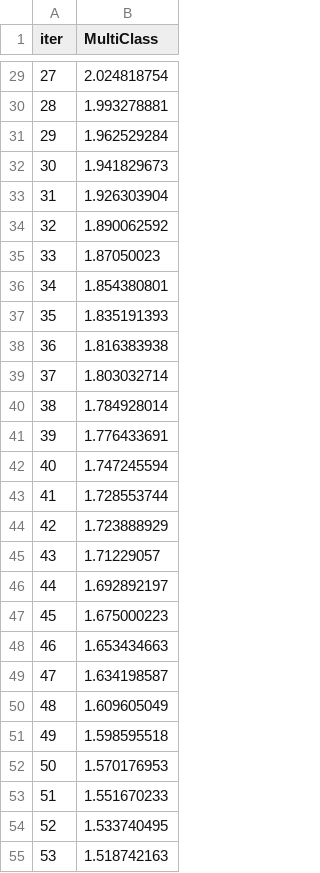
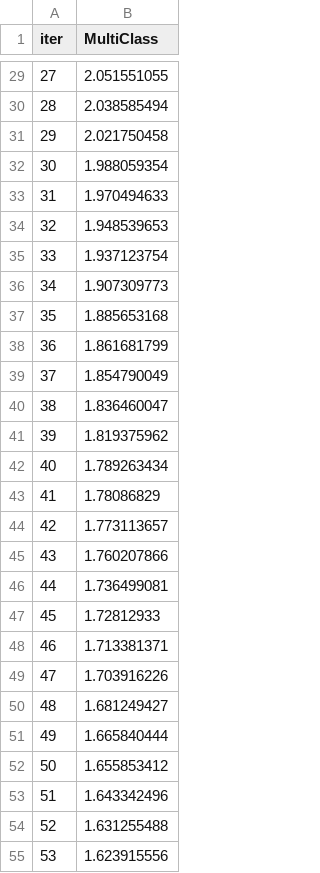
Before and after one commit to BlocknBoom123/CrimePy, a TSV file: SA/catboost_info/learn_error.tsv, drawn as a sheet; only a part is shown, gaps mark what is left out; the diff covers the shown part only.

```diff
--- a/SA/catboost_info/learn_error.tsv
+++ b/SA/catboost_info/learn_error.tsv
@@ -29,27 +29,27 @@ iter	MultiClass
-27	2.024818754
-28	1.993278881
-29	1.962529284
-30	1.941829673
-31	1.926303904
-32	1.890062592
-33	1.87050023
-34	1.854380801
-35	1.835191393
-36	1.816383938
-37	1.803032714
-38	1.784928014
-39	1.776433691
-40	1.747245594
-41	1.728553744
-42	1.723888929
-43	1.71229057
-44	1.692892197
-45	1.675000223
-46	1.653434663
-47	1.634198587
-48	1.609605049
-49	1.598595518
-50	1.570176953
-51	1.551670233
-52	1.533740495
-53	1.518742163
+27	2.051551055
+28	2.038585494
+29	2.021750458
+30	1.988059354
+31	1.970494633
+32	1.948539653
+33	1.937123754
+34	1.907309773
+35	1.885653168
+36	1.861681799
+37	1.854790049
+38	1.836460047
+39	1.819375962
+40	1.789263434
+41	1.78086829
+42	1.773113657
+43	1.760207866
+44	1.736499081
+45	1.72812933
+46	1.713381371
+47	1.703916226
+48	1.681249427
+49	1.665840444
+50	1.655853412
+51	1.643342496
+52	1.631255488
+53	1.623915556
```
Also changed, not shown: 73 edited cells elsewhere in this file, SA/catboost_info/time_left.tsv, 5 other files.
